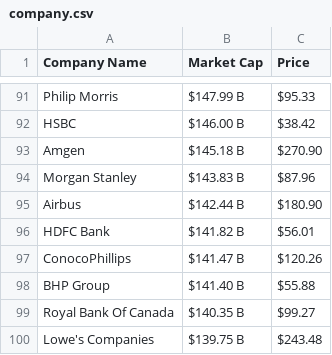
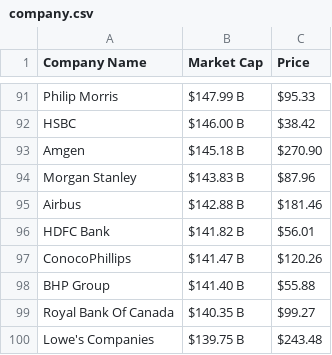
Before and after one commit to AbhishekBaske/marketcap_webscrap, a CSV file: company.csv, drawn as a sheet; only a part is shown, gaps mark what is left out; the diff covers the shown part only.

```diff
--- a/company.csv
+++ b/company.csv
@@ -94,3 +94,3 @@ Amgen,$145.18 B,$270.90
 Morgan Stanley,$143.83 B,$87.96
-Airbus,$142.44 B,$180.90
+Airbus,$142.88 B,$181.46
 HDFC Bank,$141.82 B,$56.01
```
Also changed, not shown: 14 edited cells elsewhere in this file, 1 other file.
